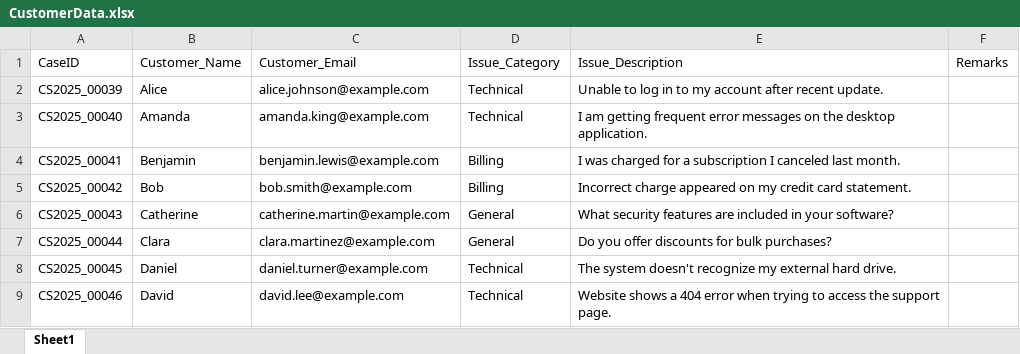
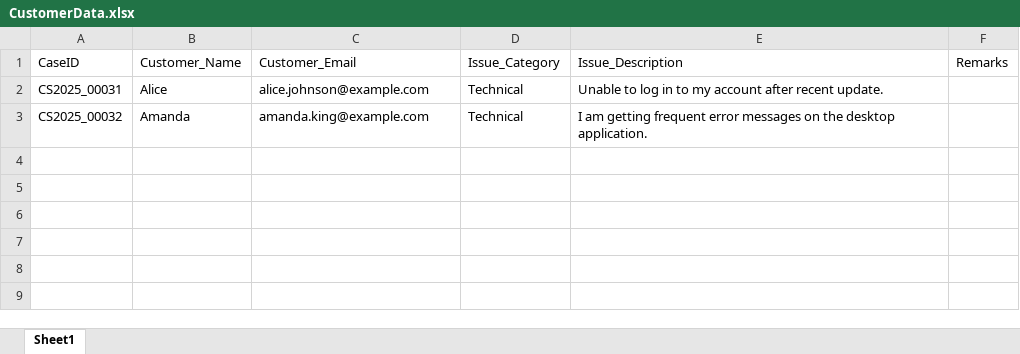
Before and after one commit to saikumarvadlani/CustomerService, an Excel workbook: Data/CustomerData.xlsx, sheet Sheet1, drawn as a sheet; values as stored, in another font and other column widths than the file's, no borders; the diff names each change by its address in the sheet, - before the commit and + after, or states it on an @@ line.

```diff
--- a/Data/CustomerData.xlsx (sheet Sheet1)
+++ b/Data/CustomerData.xlsx (sheet Sheet1)
-A2: CS2025_00039
+A2: CS2025_00031
-A3: CS2025_00040
+A3: CS2025_00032
-row 4: CS2025_00041 | Benjamin | benjamin.lewis@example.com | Billing | I was charged for a subscription I canceled last month.
-row 5: CS2025_00042 | Bob | bob.smith@example.com | Billing | Incorrect charge appeared on my credit card statement.
-row 6: CS2025_00043 | Catherine | catherine.martin@example.com | General | What security features are included in your software?
-row 7: CS2025_00044 | Clara | clara.martinez@example.com | General | Do you offer discounts for bulk purchases?
-row 8: CS2025_00045 | Daniel | daniel.turner@example.com | Technical | The system doesn't recognize my external hard drive.
-row 9: CS2025_00046 | David | david.lee@example.com | Technical | Website shows a 404 error when trying to access the support page.
```
Also changed, not shown: Data/AICustomerData.xlsx, Data/Archive/AICustomerData.xlsx, 48 other files.
